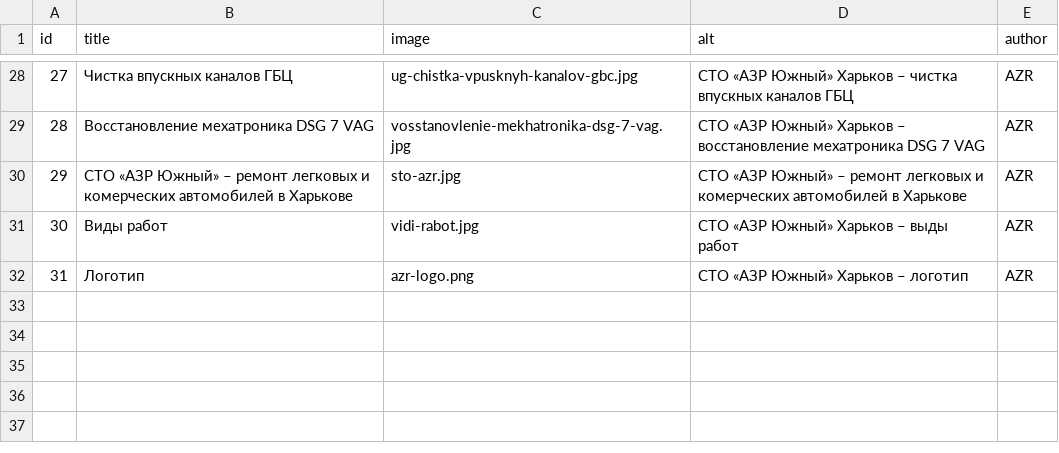
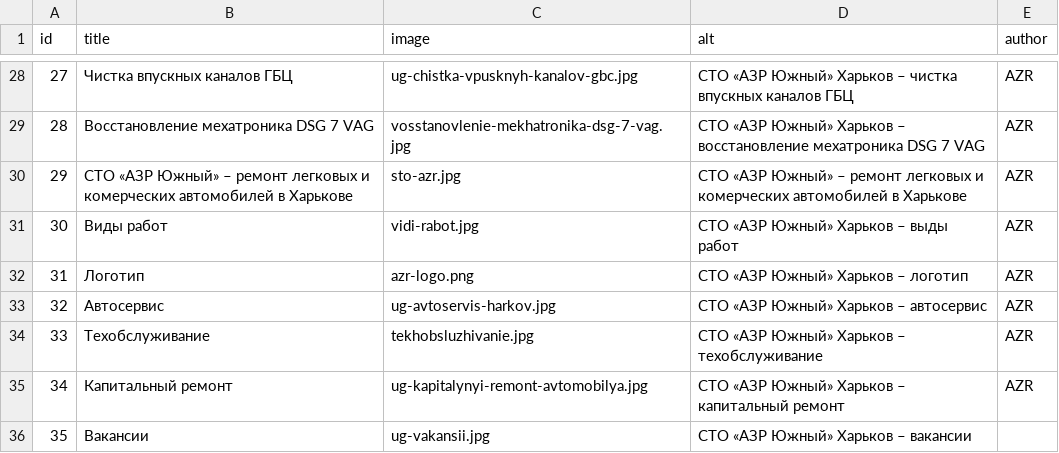
Before and after one commit to augantonov/presta, a CSV file: modules/azrua_content/default_content/languages/ru/media/image.csv, drawn as a sheet; only a part is shown, gaps mark what is left out.

```diff
--- a/modules/azrua_content/default_content/languages/ru/media/image.csv
+++ b/modules/azrua_content/default_content/languages/ru/media/image.csv
@@ -32 +32,5 @@ id,title,image,alt,author
 31,Логотип,azr-logo.png,СТО «АЗР Южный» Харьков – логотип,AZR
+32,Автосервис,ug-avtoservis-harkov.jpg,СТО «АЗР Южный» Харьков – автосервис,AZR
+33,Техобслуживание,tekhobsluzhivanie.jpg,СТО «АЗР Южный» Харьков – техобслуживание,AZR
+34,Капитальный ремонт,ug-kapitalynyi-remont-avtomobilya.jpg,СТО «АЗР Южный» Харьков – капитальный ремонт,AZR
+35,Вакансии,ug-vakansii.jpg,СТО «АЗР Южный» Харьков – вакансии,
```
Also changed, not shown: modules/azrua_content/default_content/languages/ru/block_content/banner_block.csv, modules/azrua_content/default_content/languages/ru/node/article.csv, 4 other files.
